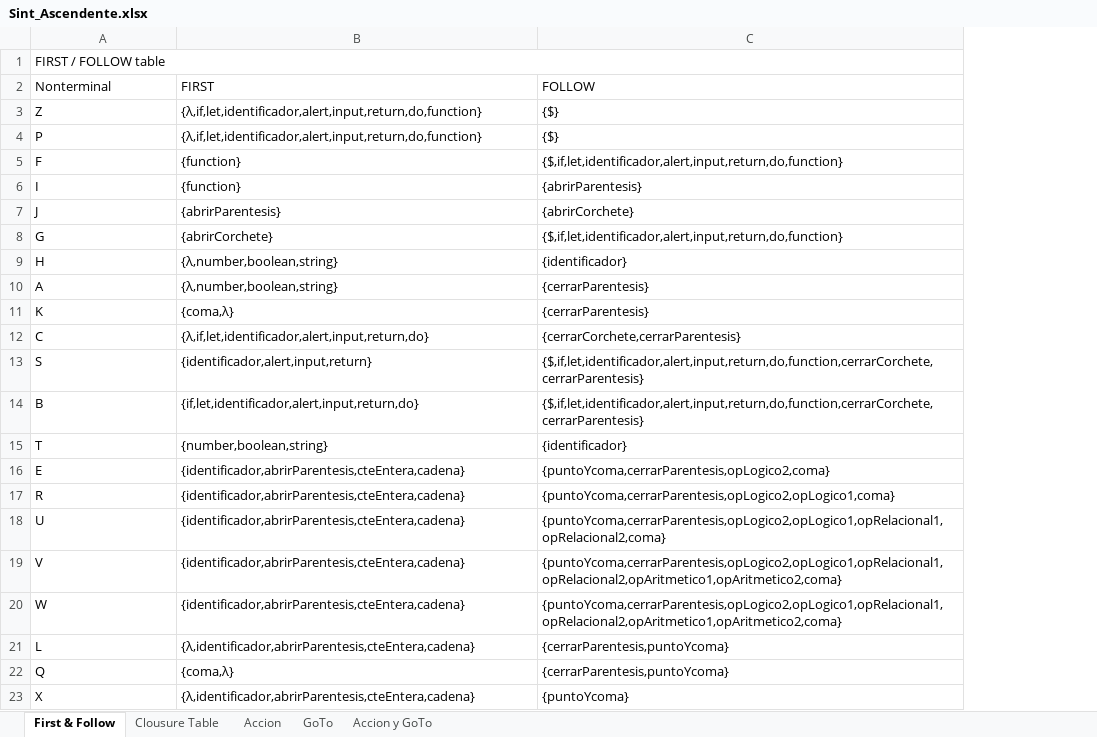
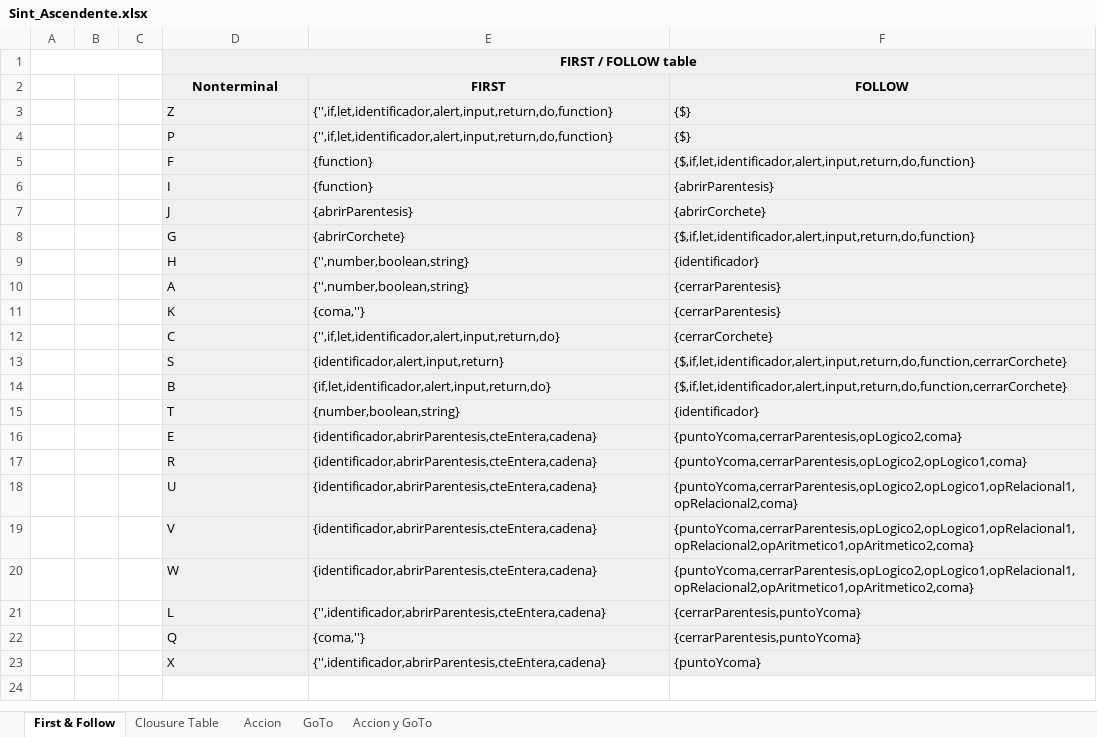
Before and after one commit to fbellidopazos/ProcesadoresLenguajes, an Excel workbook: Utilidades/SintacticoGenerator/Sint_Ascendente.xlsx, sheet First & Follow, drawn as a sheet; values as stored, in another font and other column widths than the file's, no borders; addresses are those after the commit; the diff names each change by its address in the sheet, - before the commit and + after, or states it on an @@ line.

```diff
--- a/Utilidades/SintacticoGenerator/Sint_Ascendente.xlsx (sheet First & Follow)
+++ b/Utilidades/SintacticoGenerator/Sint_Ascendente.xlsx (sheet First & Follow)
+column A, empty
+column B, empty
+column C, empty
-D1:F23 fill: none
+D1:F23 fill: #F0F0F0
@@ D1 bold: off → on, alignment: left → center @@
@@ D2:F2 bold: off → on, alignment: left → center @@
-E3:E4 (FIRST): {λ,if,let,identificador,alert,input,return,do,function}
+E3:E4 (FIRST): {'',if,let,identificador,alert,input,return,do,function}
-E9:E10 (FIRST): {λ,number,boolean,string}
+E9:E10 (FIRST): {'',number,boolean,string}
-E11 (FIRST): {coma,λ}
+E11 (FIRST): {coma,''}
-E12 (FIRST): {λ,if,let,identificador,alert,input,return,do}
+E12 (FIRST): {'',if,let,identificador,alert,input,return,do}
-F12 (FOLLOW): {cerrarCorchete,cerrarParentesis}
+F12 (FOLLOW): {cerrarCorchete}
-F13:F14 (FOLLOW): {$,if,let,identificador,alert,input,return,do,function,cerrarCorchete,cerrarParentesis}
+F13:F14 (FOLLOW): {$,if,let,identificador,alert,input,return,do,function,cerrarCorchete}
-E21 (FIRST): {λ,identificador,abrirParentesis,cteEntera,cadena}
+E21 (FIRST): {'',identificador,abrirParentesis,cteEntera,cadena}
-E22 (FIRST): {coma,λ}
+E22 (FIRST): {coma,''}
-E23 (FIRST): {λ,identificador,abrirParentesis,cteEntera,cadena}
+E23 (FIRST): {'',identificador,abrirParentesis,cteEntera,cadena}
```
Also changed, not shown: sheet Clousure Table, sheet Accion y GoTo, sheet Accion, sheet GoTo, charts or pictures, 36 other files.
